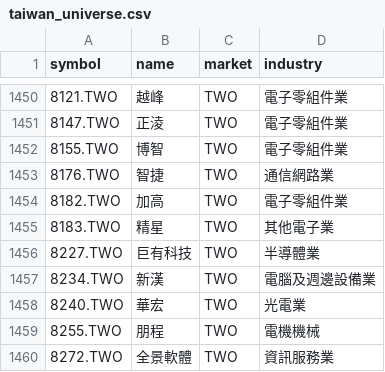
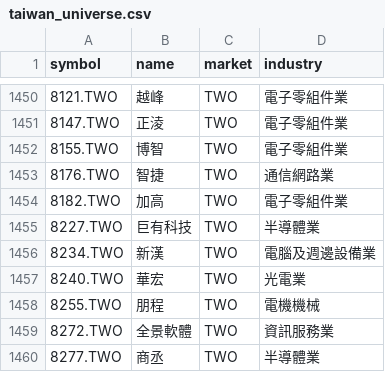
Before and after one commit to huangzewe/my-stock-screener, a CSV file: backend/config/taiwan_universe.csv, drawn as a sheet; only a part is shown, gaps mark what is left out; the shorter side is filled out with more unchanged rows; the diff names each change by its address in the sheet, - before the commit and + after, or states it on an @@ line.

```diff
--- a/backend/config/taiwan_universe.csv
+++ b/backend/config/taiwan_universe.csv
-row 1455: 8183.TWO | 精星 | TWO | 其他電子業
```
Also changed, not shown: 3 other files.
